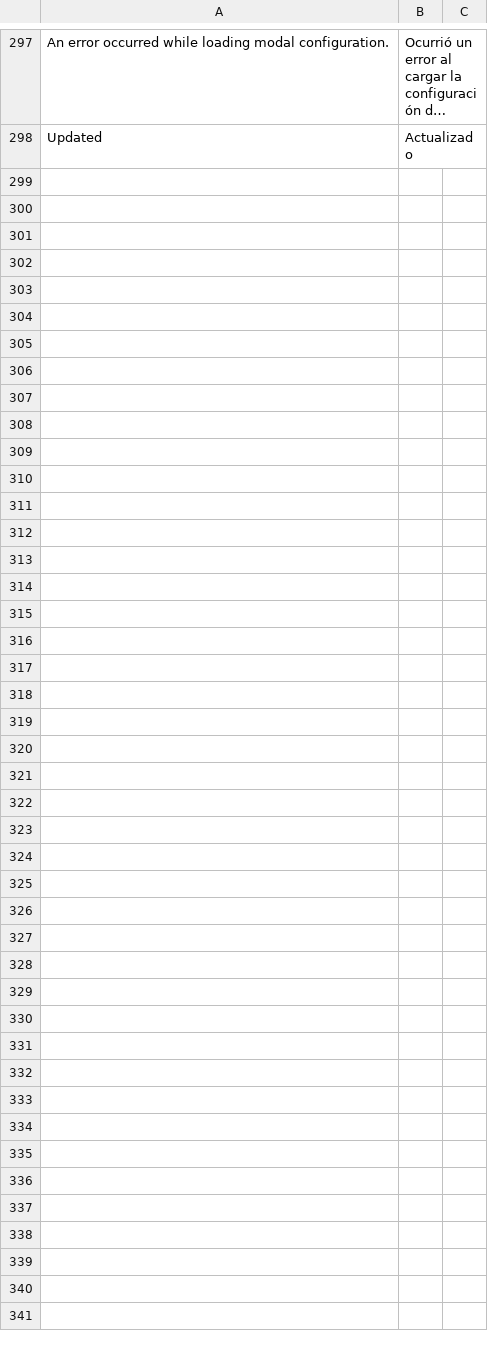
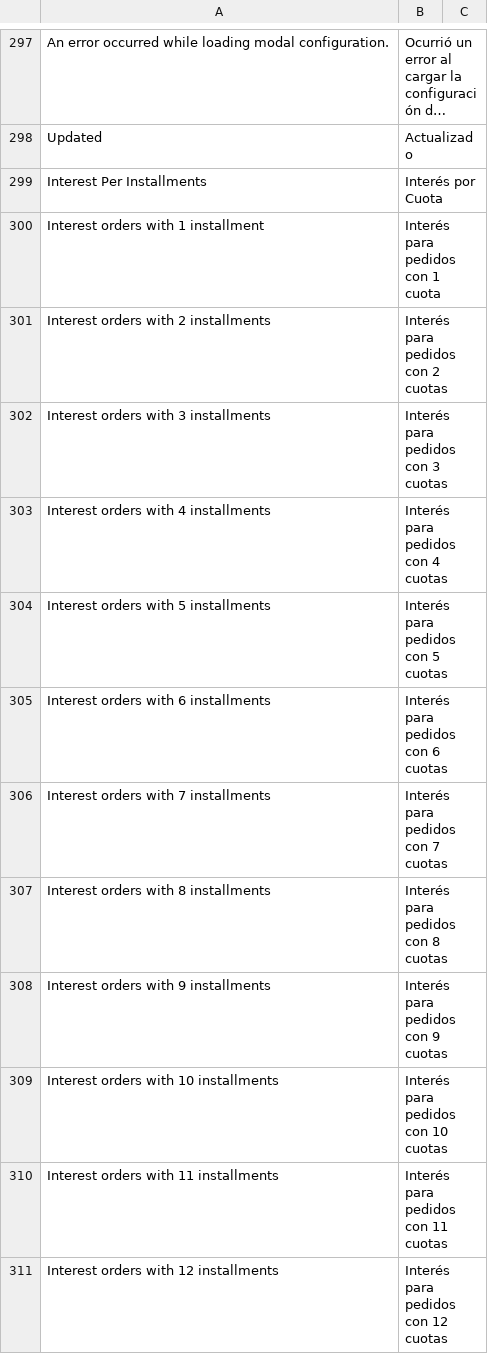
Before and after one commit to bizcommerce/koin-magento2, a CSV file: i18n/es_AR.csv, drawn as a sheet; only a part is shown, gaps mark what is left out; long unchanged cells end in …; the diff names each change by its address in the sheet, - before the commit and + after, or states it on an @@ line.

```diff
--- a/i18n/es_AR.csv
+++ b/i18n/es_AR.csv
+row 299: Interest Per Installments | Interés por Cuota
+row 300: Interest orders with 1 installment | Interés para pedidos con 1 cuota
+row 301: Interest orders with 2 installments | Interés para pedidos con 2 cuotas
+row 302: Interest orders with 3 installments | Interés para pedidos con 3 cuotas
+row 303: Interest orders with 4 installments | Interés para pedidos con 4 cuotas
+row 304: Interest orders with 5 installments | Interés para pedidos con 5 cuotas
+row 305: Interest orders with 6 installments | Interés para pedidos con 6 cuotas
+row 306: Interest orders with 7 installments | Interés para pedidos con 7 cuotas
+row 307: Interest orders with 8 installments | Interés para pedidos con 8 cuotas
+row 308: Interest orders with 9 installments | Interés para pedidos con 9 cuotas
+row 309: Interest orders with 10 installments | Interés para pedidos con 10 cuotas
+row 310: Interest orders with 11 installments | Interés para pedidos con 11 cuotas
+row 311: Interest orders with 12 installments | Interés para pedidos con 12 cuotas
```
Also changed, not shown: i18n/en_US.csv, i18n/es_CO.csv, 11 other files.
